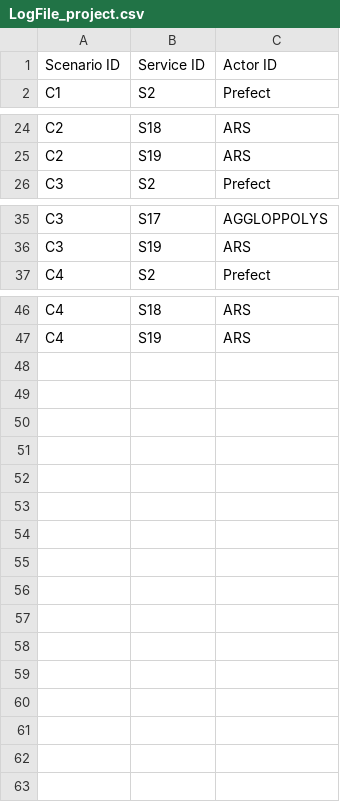
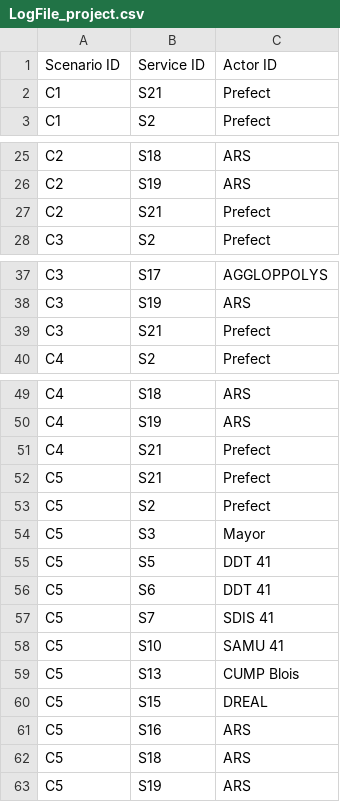
Before and after one commit to abbasumair-au/BPM-Crises-Management-Project, a CSV file: LogFile_project.csv, drawn as a sheet; only a part is shown, gaps mark what is left out.

```diff
--- a/LogFile_project.csv
+++ b/LogFile_project.csv
@@ -1,2 +1,3 @@
 Scenario ID,Service ID,Actor ID
+C1,S21,Prefect
 C1,S2,Prefect
@@ -25,2 +26,3 @@ C2,S18,ARS
 C2,S19,ARS
+C2,S21,Prefect
 C3,S2,Prefect
@@ -36,2 +38,3 @@ C3,S17,AGGLOPPOLYS
 C3,S19,ARS
+C3,S21,Prefect
 C4,S2,Prefect
@@ -47 +50,14 @@ C4,S18,ARS
 C4,S19,ARS
+C4,S21,Prefect
+C5,S21,Prefect
+C5,S2,Prefect
+C5,S3,Mayor
+C5,S5,DDT 41
+C5,S6,DDT 41
+C5,S7,SDIS 41
+C5,S10,SAMU 41
+C5,S13,CUMP Blois
+C5,S15,DREAL
+C5,S16,ARS
+C5,S18,ARS
+C5,S19,ARS
```
Also changed, not shown: 1 other file.
